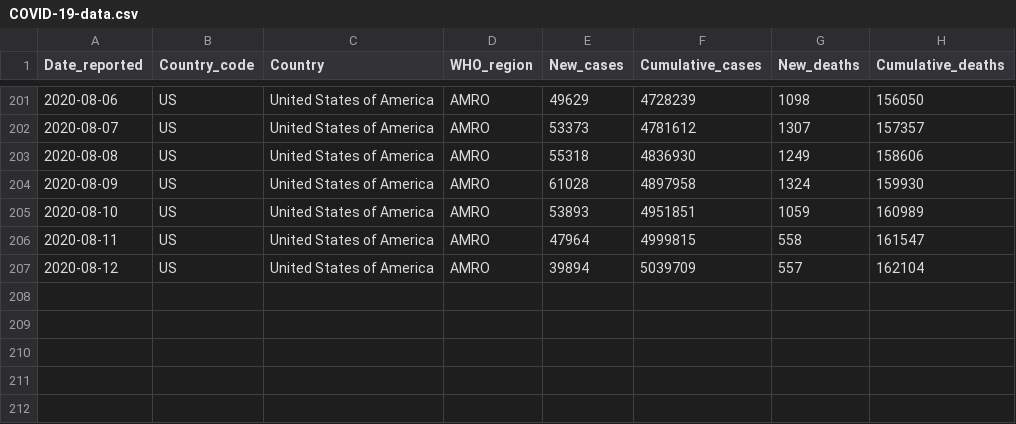
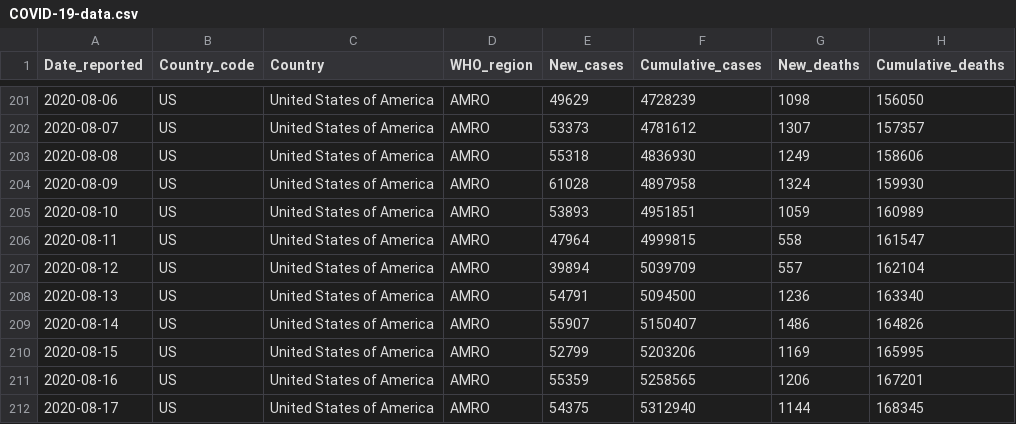
Before and after one commit to rnsavinelli/covid-19, a CSV file: dashboards/United_States_of_America/COVID-19-data.csv, drawn as a sheet; only a part is shown, gaps mark what is left out; the diff names each change by its address in the sheet, - before the commit and + after, or states it on an @@ line.

Commit message:
Update dashboards to 17/08/20

```diff
--- a/dashboards/United_States_of_America/COVID-19-data.csv
+++ b/dashboards/United_States_of_America/COVID-19-data.csv
+row 208: 2020-08-13 | US | United States of America | AMRO | 54791 | 5094500 | 1236 | 163340
+row 209: 2020-08-14 | US | United States of America | AMRO | 55907 | 5150407 | 1486 | 164826
+row 210: 2020-08-15 | US | United States of America | AMRO | 52799 | 5203206 | 1169 | 165995
+row 211: 2020-08-16 | US | United States of America | AMRO | 55359 | 5258565 | 1206 | 167201
+row 212: 2020-08-17 | US | United States of America | AMRO | 54375 | 5312940 | 1144 | 168345
```
Also changed, not shown: dashboards/Argentina/COVID-19-data.csv, dashboards/France/COVID-19-data.csv, 41 other files.
